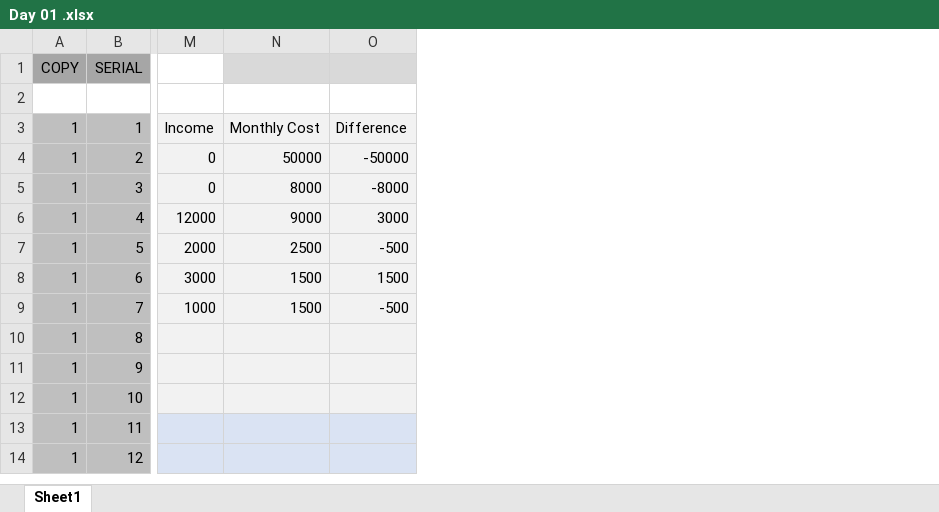
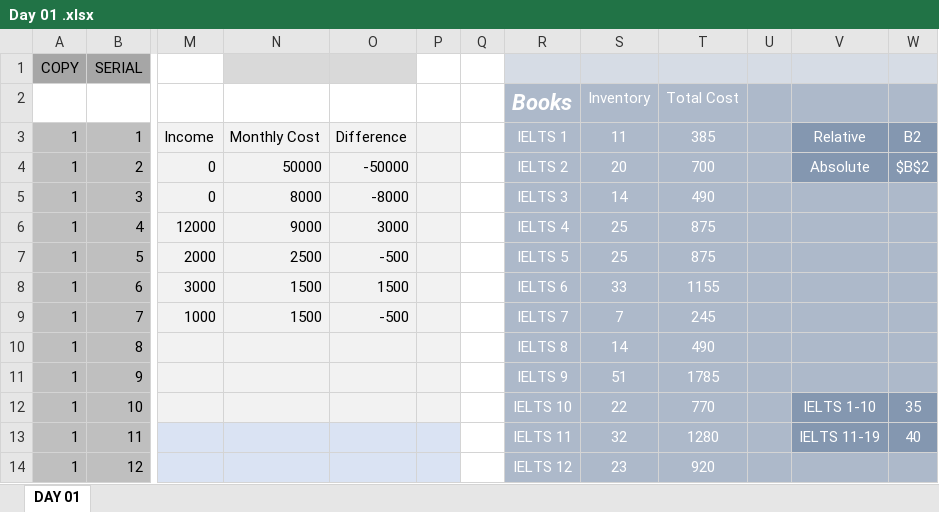
Before and after one commit to Tanvir000Tonoy/Spreadsheet, an Excel workbook: Microsoft Excel/Tanvir/Day 01 .xlsx, sheet DAY 01, drawn as a sheet; only a part is shown, gaps mark what is left out; values as stored, in another font and other column widths than the file's, no borders; charts and pictures not drawn; rows hold the shown columns only; the diff names each change by its address in the sheet, - before the commit and + after, or states it on an @@ line.

Commit message:
learnt Reference Types
Relative vs Absolute Reference of Cells

```diff
--- a/Microsoft Excel/Tanvir/Day 01 .xlsx (sheet DAY 01)
+++ b/Microsoft Excel/Tanvir/Day 01 .xlsx (sheet DAY 01)
-sheet tab: Sheet1
+sheet tab: DAY 01
+column P, empty
+column Q, empty
+column R, rows 2-14: Books | IELTS 1 | IELTS 2 | IELTS 3 | IELTS 4 | IELTS 5 | IELTS 6 | IELTS 7 | IELTS 8 | IELTS 9 | IELTS 10 | IELTS 11 | IELTS 12
+column S, rows 2-14: Inventory | 11 | 20 | 14 | 25 | 25 | 33 | 7 | 14 | 51 | 22 | 32 | 23
+column T, rows 2-14: Total Cost | 385 | 700 | 490 | 875 | 875 | 1155 | 245 | 490 | 1785 | 770 | 1280 | 920
+column U, empty
+column V, rows 3-13: Relative | Absolute |  |  |  |  |  |  |  | IELTS 1-10 | IELTS 11-19
+column W, rows 3-13: B2 | $B$2 |  |  |  |  |  |  |  | 35 | 40
-row 2: (empty)
+row 2:  |  |  |  |  |  |  | Books | Inventory | Total Cost
```
Also changed, not shown: charts or pictures.
